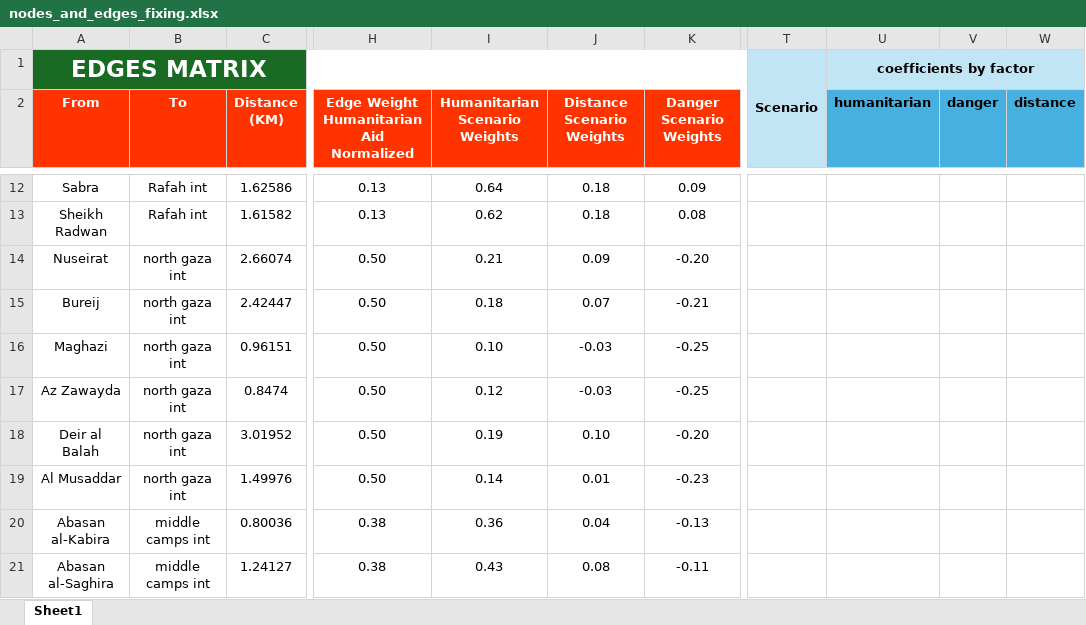
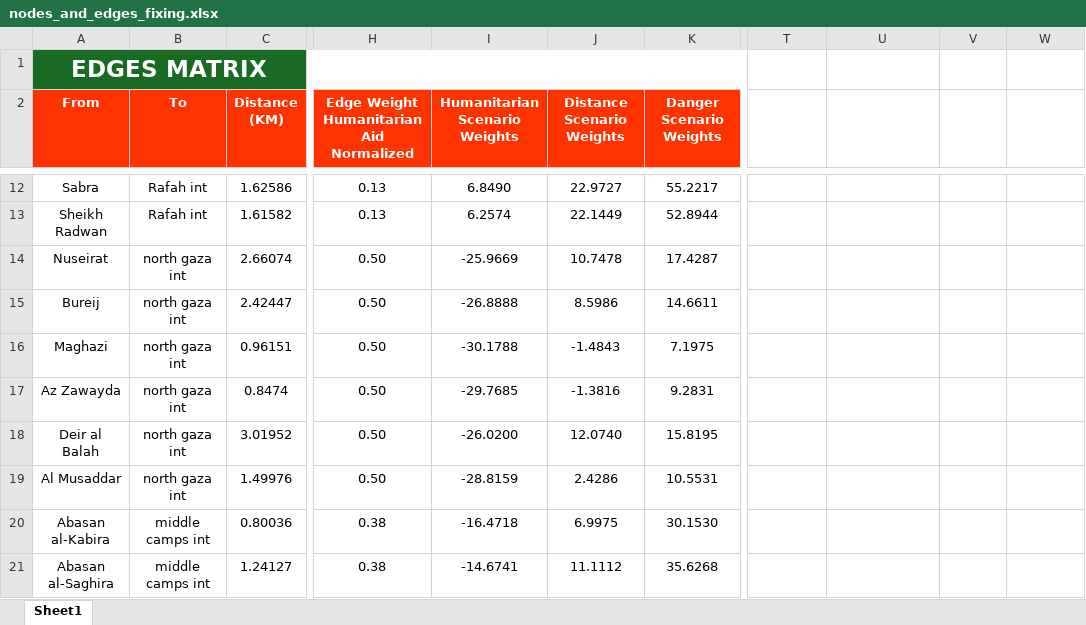
Before and after one commit to houssinekhlif/Gazans-Evacuation-Optimal-Route-Finder, an Excel workbook: nodes_and_edges_fixing.xlsx, sheet Sheet1, drawn as a sheet; only a part is shown, gaps mark what is left out; values as stored, in another font and other column widths than the file's, no borders; table styles not drawn; the diff covers the shown part only; the diff names each change by its address in the sheet, - before the commit and + after, or states it on an @@ line.

```diff
--- a/nodes_and_edges_fixing.xlsx (sheet Sheet1)
+++ b/nodes_and_edges_fixing.xlsx (sheet Sheet1)
-T1: Scenario
+T1: (empty)
-T1:W1 fill: #C1E5F5
+T1:W1 fill: none
-T1:T2 merged
-U1: coefficients by factor
+U1: (empty)
-U1:W1 merged
-T2 fill: #C1E5F5
+T2 fill: none
-U2: humanitarian
+U2: (empty)
-U2:W2 fill: #46B1E1
+U2:W2 fill: none
-V2: danger
+V2: (empty)
-W2: distance
+W2: (empty)
-I12 (Humanitarian Scenario Weights): 0.64
+I12 (Humanitarian Scenario Weights): 6.8490
-J12 (Distance Scenario Weights): 0.18
+J12 (Distance Scenario Weights): 22.9727
-K12 (Danger Scenario Weights): 0.09
+K12 (Danger Scenario Weights): 55.2217
-I13 (Humanitarian Scenario Weights): 0.62
+I13 (Humanitarian Scenario Weights): 6.2574
-J13 (Distance Scenario Weights): 0.18
+J13 (Distance Scenario Weights): 22.1449
-K13 (Danger Scenario Weights): 0.08
+K13 (Danger Scenario Weights): 52.8944
-I14 (Humanitarian Scenario Weights): 0.21
+I14 (Humanitarian Scenario Weights): -25.9669
-J14 (Distance Scenario Weights): 0.09
+J14 (Distance Scenario Weights): 10.7478
-K14 (Danger Scenario Weights): -0.20
+K14 (Danger Scenario Weights): 17.4287
-I15 (Humanitarian Scenario Weights): 0.18
+I15 (Humanitarian Scenario Weights): -26.8888
-J15 (Distance Scenario Weights): 0.07
+J15 (Distance Scenario Weights): 8.5986
-K15 (Danger Scenario Weights): -0.21
+K15 (Danger Scenario Weights): 14.6611
-I16 (Humanitarian Scenario Weights): 0.10
+I16 (Humanitarian Scenario Weights): -30.1788
-J16 (Distance Scenario Weights): -0.03
+J16 (Distance Scenario Weights): -1.4843
-K16 (Danger Scenario Weights): -0.25
+K16 (Danger Scenario Weights): 7.1975
-I17 (Humanitarian Scenario Weights): 0.12
+I17 (Humanitarian Scenario Weights): -29.7685
-J17 (Distance Scenario Weights): -0.03
+J17 (Distance Scenario Weights): -1.3816
-K17 (Danger Scenario Weights): -0.25
+K17 (Danger Scenario Weights): 9.2831
-I18 (Humanitarian Scenario Weights): 0.19
+I18 (Humanitarian Scenario Weights): -26.0200
-J18 (Distance Scenario Weights): 0.10
+J18 (Distance Scenario Weights): 12.0740
-K18 (Danger Scenario Weights): -0.20
+K18 (Danger Scenario Weights): 15.8195
-I19 (Humanitarian Scenario Weights): 0.14
+I19 (Humanitarian Scenario Weights): -28.8159
-J19 (Distance Scenario Weights): 0.01
+J19 (Distance Scenario Weights): 2.4286
-K19 (Danger Scenario Weights): -0.23
+K19 (Danger Scenario Weights): 10.5531
-I20 (Humanitarian Scenario Weights): 0.36
+I20 (Humanitarian Scenario Weights): -16.4718
-J20 (Distance Scenario Weights): 0.04
+J20 (Distance Scenario Weights): 6.9975
-K20 (Danger Scenario Weights): -0.13
+K20 (Danger Scenario Weights): 30.1530
-I21 (Humanitarian Scenario Weights): 0.43
+I21 (Humanitarian Scenario Weights): -14.6741
-J21 (Distance Scenario Weights): 0.08
+J21 (Distance Scenario Weights): 11.1112
-K21 (Danger Scenario Weights): -0.11
+K21 (Danger Scenario Weights): 35.6268
```
Also changed, not shown: 236 edited cells, cell formats and merged cells elsewhere in this sheet, 1 other file.
